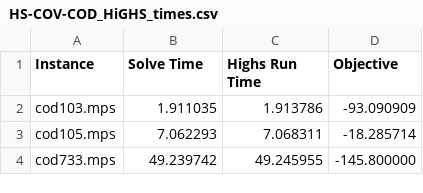
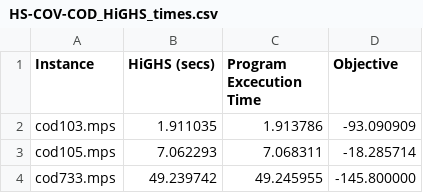
Before and after one commit to edeakins/EQLPSolver, a CSV file: ResultLogs/HS-COV-COD_HiGHS_times.csv, drawn as a sheet; only a part is shown.

```diff
--- a/ResultLogs/HS-COV-COD_HiGHS_times.csv
+++ b/ResultLogs/HS-COV-COD_HiGHS_times.csv
@@ -1,2 +1,2 @@
-Instance,Solve Time,Highs Run Time,Objective
+Instance,HiGHS (secs),Program Excecution Time,Objective
 cod103.mps,1.911035,1.913786,-93.090909
```
Also changed, not shown: ResultLogs/HS-COV-COD_OC_times.csv, ResultLogs/HS-COV-COD_reductions.csv, 57 other files.
